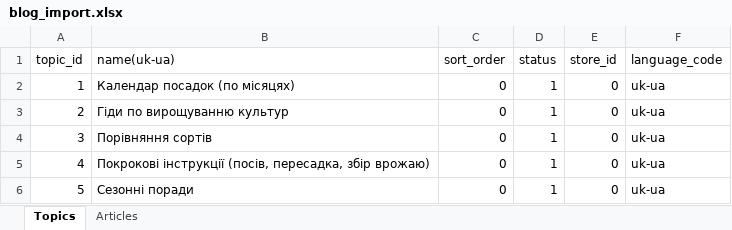
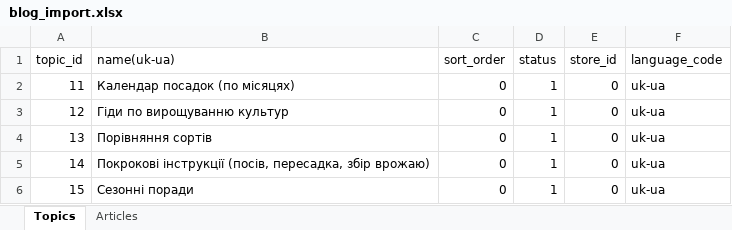
Before and after one commit to volodymyr-hohunskyi/fun-dacha-ui, an Excel workbook: shared/import/blog_import.xlsx, sheet Topics, drawn as a sheet; values as stored, in another font and other column widths than the file's, no borders; the diff names each change by its address in the sheet, - before the commit and + after, or states it on an @@ line.

```diff
--- a/shared/import/blog_import.xlsx (sheet Topics)
+++ b/shared/import/blog_import.xlsx (sheet Topics)
-A2 (topic_id): 1
+A2 (topic_id): 11
-A3 (topic_id): 2
+A3 (topic_id): 12
-A4 (topic_id): 3
+A4 (topic_id): 13
-A5 (topic_id): 4
+A5 (topic_id): 14
-A6 (topic_id): 5
+A6 (topic_id): 15
```
Also changed, not shown: sheet Articles.
